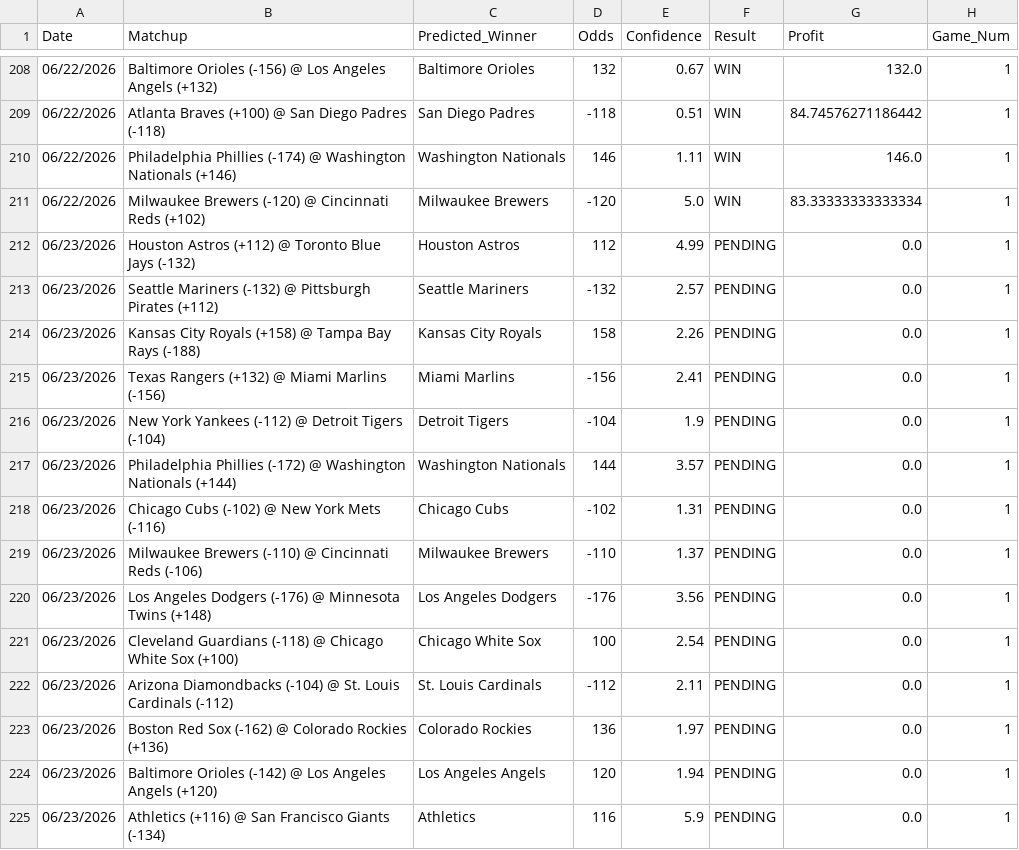
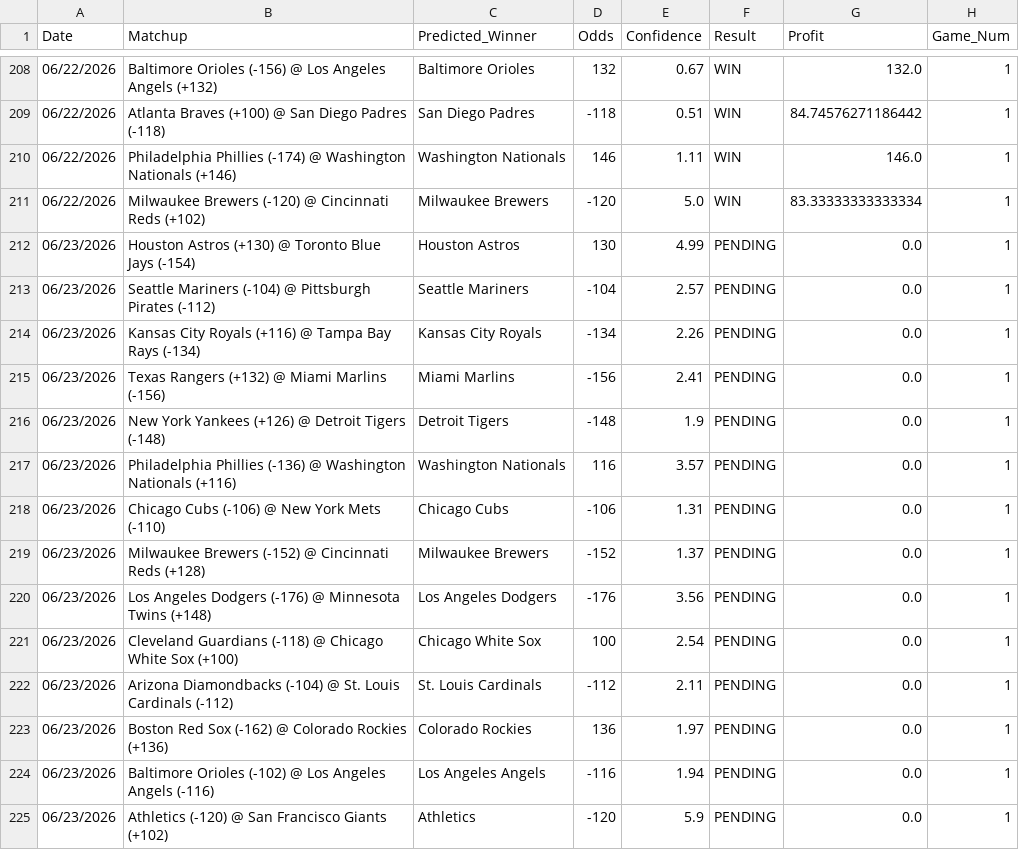
Before and after one commit to HHRUS90/mlb-edge-analyzer, a CSV file: prediction_history.csv, drawn as a sheet; only a part is shown, gaps mark what is left out.

```diff
--- a/prediction_history.csv
+++ b/prediction_history.csv
@@ -211,10 +211,10 @@ Date,Matchup,Predicted_Winner,Odds,Confidence,Result,Profit,Game_Num
 06/22/2026,Milwaukee Brewers (-120) @ Cincinnati Reds (+102),Milwaukee Brewers,-120,5.0,WIN,83.33333333333334,1
-06/23/2026,Houston Astros (+112) @ Toronto Blue Jays (-132),Houston Astros,112,4.99,PENDING,0.0,1
-06/23/2026,Seattle Mariners (-132) @ Pittsburgh Pirates (+112),Seattle Mariners,-132,2.57,PENDING,0.0,1
-06/23/2026,Kansas City Royals (+158) @ Tampa Bay Rays (-188),Kansas City Royals,158,2.26,PENDING,0.0,1
+06/23/2026,Houston Astros (+130) @ Toronto Blue Jays (-154),Houston Astros,130,4.99,PENDING,0.0,1
+06/23/2026,Seattle Mariners (-104) @ Pittsburgh Pirates (-112),Seattle Mariners,-104,2.57,PENDING,0.0,1
+06/23/2026,Kansas City Royals (+116) @ Tampa Bay Rays (-134),Kansas City Royals,-134,2.26,PENDING,0.0,1
 06/23/2026,Texas Rangers (+132) @ Miami Marlins (-156),Miami Marlins,-156,2.41,PENDING,0.0,1
-06/23/2026,New York Yankees (-112) @ Detroit Tigers (-104),Detroit Tigers,-104,1.9,PENDING,0.0,1
-06/23/2026,Philadelphia Phillies (-172) @ Washington Nationals (+144),Washington Nationals,144,3.57,PENDING,0.0,1
-06/23/2026,Chicago Cubs (-102) @ New York Mets (-116),Chicago Cubs,-102,1.31,PENDING,0.0,1
-06/23/2026,Milwaukee Brewers (-110) @ Cincinnati Reds (-106),Milwaukee Brewers,-110,1.37,PENDING,0.0,1
+06/23/2026,New York Yankees (+126) @ Detroit Tigers (-148),Detroit Tigers,-148,1.9,PENDING,0.0,1
+06/23/2026,Philadelphia Phillies (-136) @ Washington Nationals (+116),Washington Nationals,116,3.57,PENDING,0.0,1
+06/23/2026,Chicago Cubs (-106) @ New York Mets (-110),Chicago Cubs,-106,1.31,PENDING,0.0,1
+06/23/2026,Milwaukee Brewers (-152) @ Cincinnati Reds (+128),Milwaukee Brewers,-152,1.37,PENDING,0.0,1
 06/23/2026,Los Angeles Dodgers (-176) @ Minnesota Twins (+148),Los Angeles Dodgers,-176,3.56,PENDING,0.0,1
@@ -223,3 +223,3 @@ Date,Matchup,Predicted_Winner,Odds,Confidence,Result,Profit,Game_Num
 06/23/2026,Boston Red Sox (-162) @ Colorado Rockies (+136),Colorado Rockies,136,1.97,PENDING,0.0,1
-06/23/2026,Baltimore Orioles (-142) @ Los Angeles Angels (+120),Los Angeles Angels,120,1.94,PENDING,0.0,1
-06/23/2026,Athletics (+116) @ San Francisco Giants (-134),Athletics,116,5.9,PENDING,0.0,1
+06/23/2026,Baltimore Orioles (-102) @ Los Angeles Angels (-116),Los Angeles Angels,-116,1.94,PENDING,0.0,1
+06/23/2026,Athletics (-120) @ San Francisco Giants (+102),Athletics,-120,5.9,PENDING,0.0,1
```
Also changed, not shown: 3 other files.
